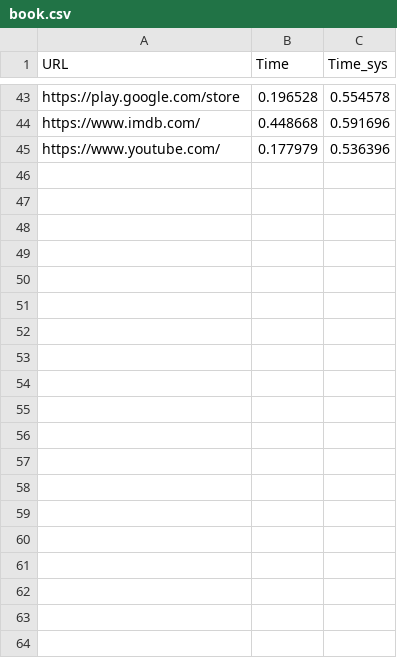
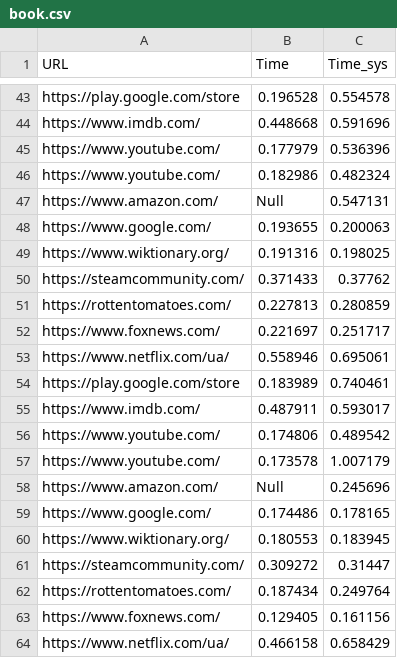
Before and after one commit to merseneries/work, a CSV file: resources/book.csv, drawn as a sheet; only a part is shown, gaps mark what is left out; the diff covers the shown part only; the diff names each change by its address in the sheet, - before the commit and + after, or states it on an @@ line.

Commit message:
update file book.csv

```diff
--- a/resources/book.csv
+++ b/resources/book.csv
+row 46: https://www.youtube.com/ | 0.182986 | 0.482324
+row 47: https://www.amazon.com/ | Null | 0.547131
+row 48: https://www.google.com/ | 0.193655 | 0.200063
+row 49: https://www.wiktionary.org/ | 0.191316 | 0.198025
+row 50: https://steamcommunity.com/ | 0.371433 | 0.37762
+row 51: https://rottentomatoes.com/ | 0.227813 | 0.280859
+row 52: https://www.foxnews.com/ | 0.221697 | 0.251717
+row 53: https://www.netflix.com/ua/ | 0.558946 | 0.695061
+row 54: https://play.google.com/store | 0.183989 | 0.740461
+row 55: https://www.imdb.com/ | 0.487911 | 0.593017
+row 56: https://www.youtube.com/ | 0.174806 | 0.489542
+row 57: https://www.youtube.com/ | 0.173578 | 1.007179
+row 58: https://www.amazon.com/ | Null | 0.245696
+row 59: https://www.google.com/ | 0.174486 | 0.178165
+row 60: https://www.wiktionary.org/ | 0.180553 | 0.183945
+row 61: https://steamcommunity.com/ | 0.309272 | 0.31447
+row 62: https://rottentomatoes.com/ | 0.187434 | 0.249764
+row 63: https://www.foxnews.com/ | 0.129405 | 0.161156
+row 64: https://www.netflix.com/ua/ | 0.466158 | 0.658429
```
Also changed, not shown: 25 added rows elsewhere in this file.
